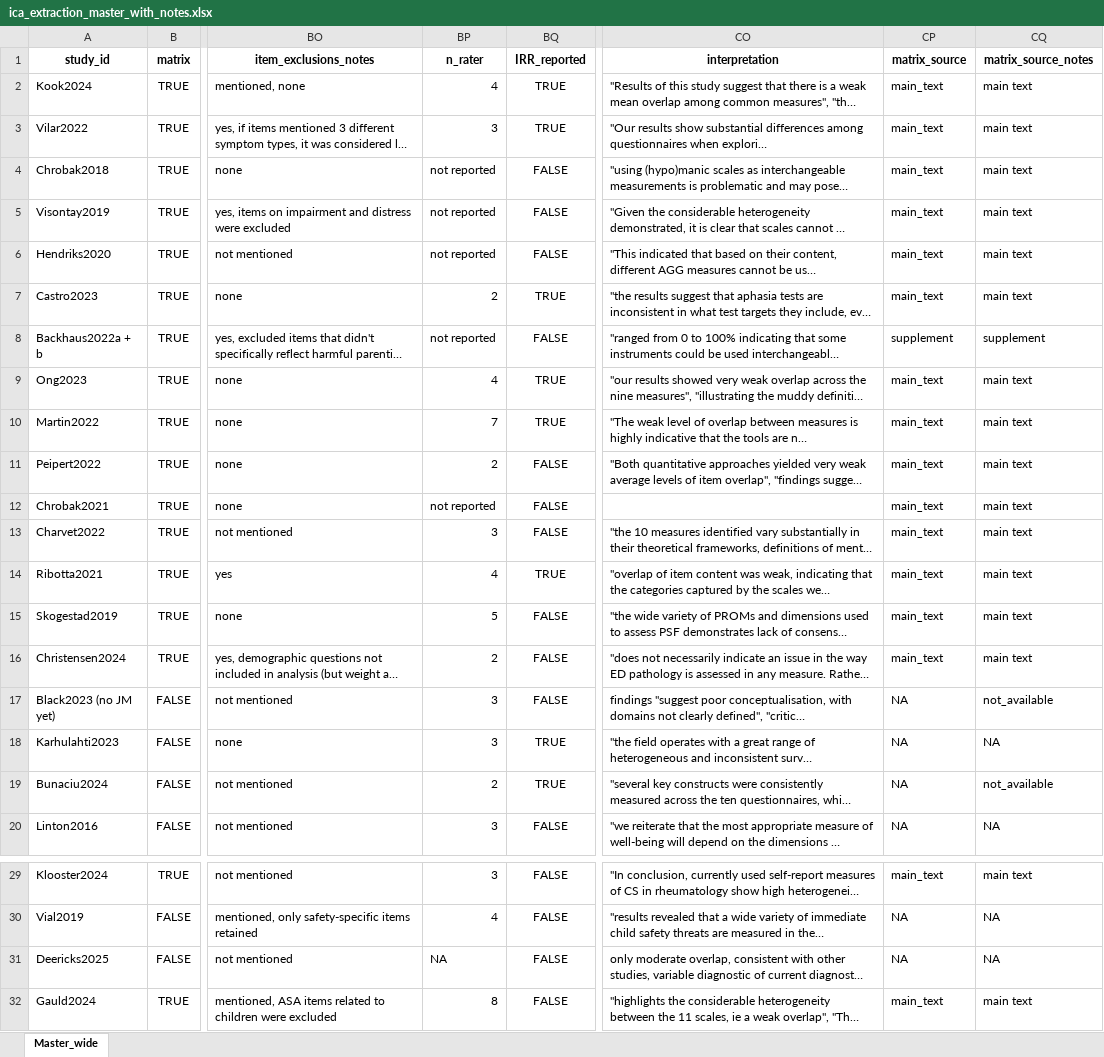
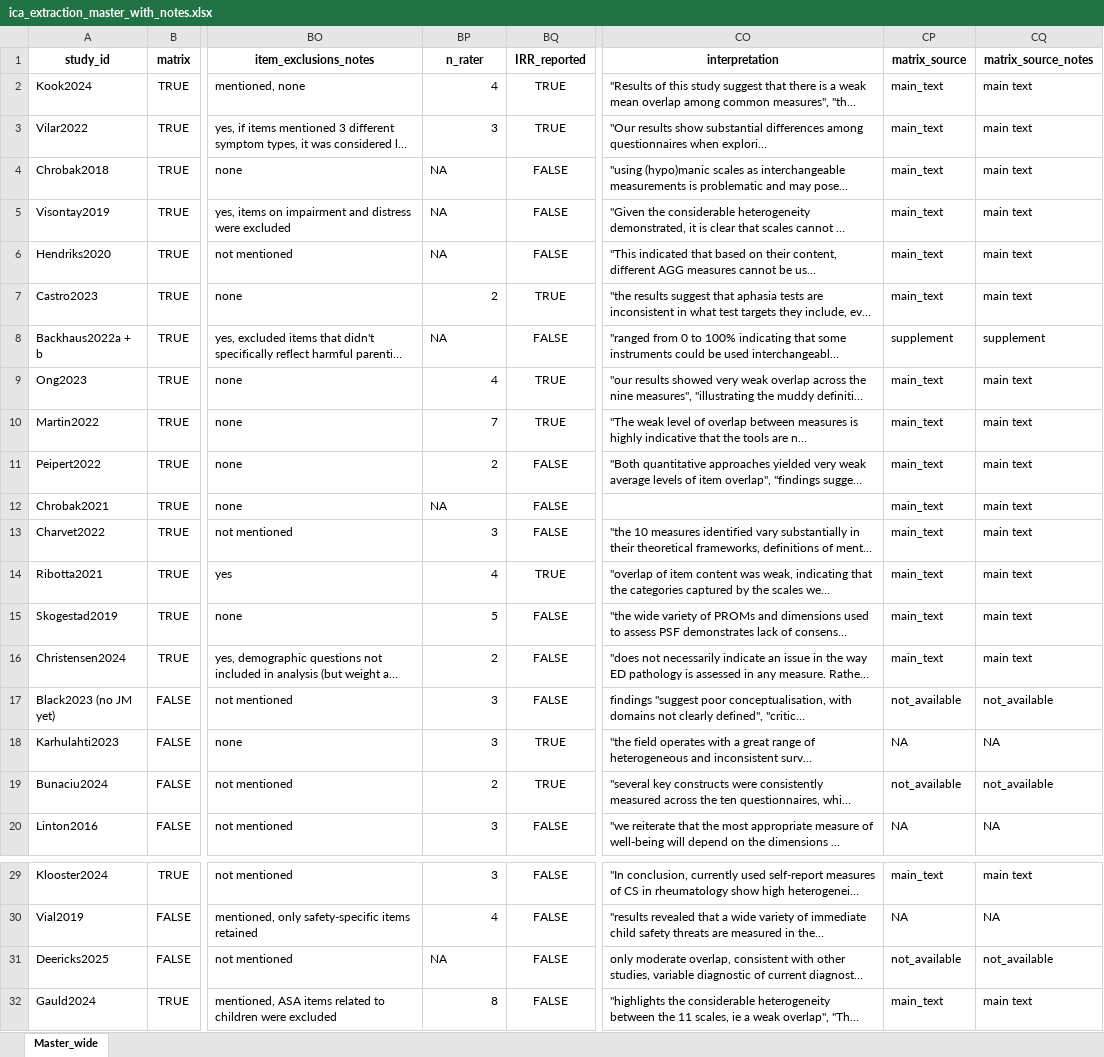
Before and after one commit to LoremIpsum28/ica-methods-synthesis, an Excel workbook: data/raw/ica_extraction_master_with_notes.xlsx, sheet Master_wide, drawn as a sheet; only a part is shown, gaps mark what is left out; long unchanged cells end in …; values as stored, in another font and other column widths than the file's, no borders; the diff names each change by its address in the sheet, - before the commit and + after, or states it on an @@ line.

```diff
--- a/data/raw/ica_extraction_master_with_notes.xlsx (sheet Master_wide)
+++ b/data/raw/ica_extraction_master_with_notes.xlsx (sheet Master_wide)
-BP4:BP6 (n_rater): not reported
+BP4:BP6 (n_rater): NA
-BP8 (n_rater): not reported
+BP8 (n_rater): NA
-BP12 (n_rater): not reported
+BP12 (n_rater): NA
-CP17 (matrix_source): NA
+CP17 (matrix_source): not_available
-CP19 (matrix_source): NA
+CP19 (matrix_source): not_available
-CP31 (matrix_source): NA
+CP31 (matrix_source): not_available
-CQ31 (matrix_source_notes): NA
+CQ31 (matrix_source_notes): not_available
```
Also changed, not shown: 9 other files.
